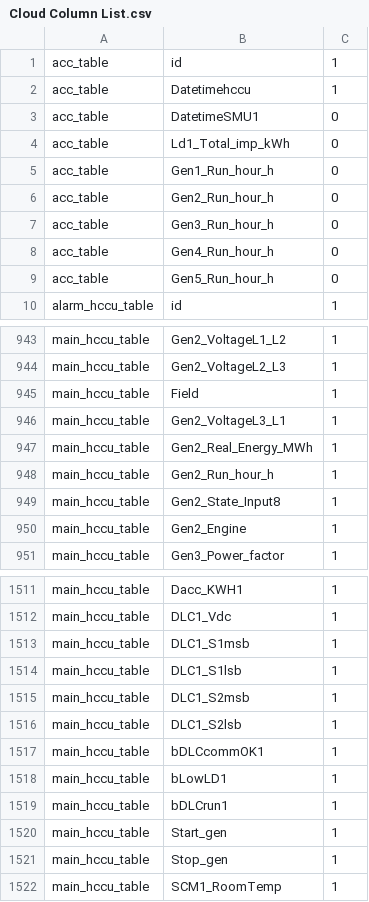
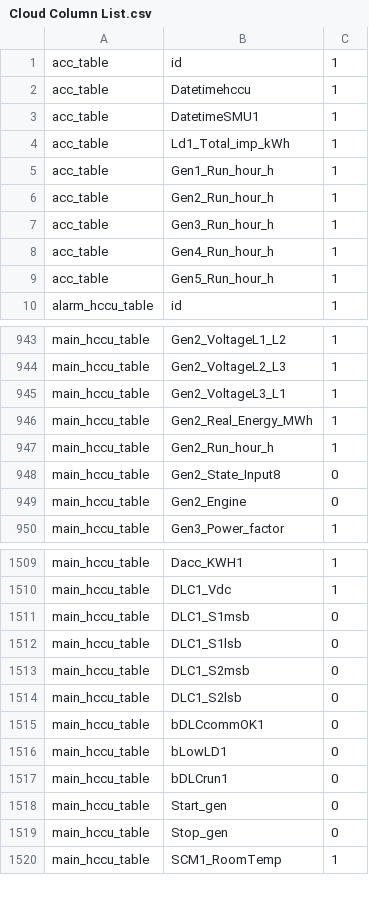
Before and after one commit to HasrulAzim/tnbes-conf, a CSV file: data/Cloud Column List.csv, drawn as a sheet; only a part is shown, gaps mark what is left out; the diff covers the shown part only.

```diff
--- a/data/Cloud Column List.csv
+++ b/data/Cloud Column List.csv
@@ -2,9 +2,9 @@
 acc_table,Datetimehccu,1
-acc_table,DatetimeSMU1,0
-acc_table,Ld1_Total_imp_kWh,0
-acc_table,Gen1_Run_hour_h,0
-acc_table,Gen2_Run_hour_h,0
-acc_table,Gen3_Run_hour_h,0
-acc_table,Gen4_Run_hour_h,0
-acc_table,Gen5_Run_hour_h,0
+acc_table,DatetimeSMU1,1
+acc_table,Ld1_Total_imp_kWh,1
+acc_table,Gen1_Run_hour_h,1
+acc_table,Gen2_Run_hour_h,1
+acc_table,Gen3_Run_hour_h,1
+acc_table,Gen4_Run_hour_h,1
+acc_table,Gen5_Run_hour_h,1
 alarm_hccu_table,id,1
@@ -944,3 +944,2 @@ main_hccu_table,Gen2_VoltageL1_L2,1
 main_hccu_table,Gen2_VoltageL2_L3,1
-main_hccu_table,Field,1
 main_hccu_table,Gen2_VoltageL3_L1,1
@@ -948,4 +947,4 @@ main_hccu_table,Gen2_Real_Energy_MWh,1
 main_hccu_table,Gen2_Run_hour_h,1
-main_hccu_table,Gen2_State_Input8,1
-main_hccu_table,Gen2_Engine,1
+main_hccu_table,Gen2_State_Input8,0
+main_hccu_table,Gen2_Engine,0
 main_hccu_table,Gen3_Power_factor,1
@@ -1512,11 +1510,11 @@ main_hccu_table,Dacc_KWH1,1
 main_hccu_table,DLC1_Vdc,1
-main_hccu_table,DLC1_S1msb,1
-main_hccu_table,DLC1_S1lsb,1
-main_hccu_table,DLC1_S2msb,1
-main_hccu_table,DLC1_S2lsb,1
-main_hccu_table,bDLCcommOK1,1
-main_hccu_table,bLowLD1,1
-main_hccu_table,bDLCrun1,1
-main_hccu_table,Start_gen,1
-main_hccu_table,Stop_gen,1
+main_hccu_table,DLC1_S1msb,0
+main_hccu_table,DLC1_S1lsb,0
+main_hccu_table,DLC1_S2msb,0
+main_hccu_table,DLC1_S2lsb,0
+main_hccu_table,bDLCcommOK1,0
+main_hccu_table,bLowLD1,0
+main_hccu_table,bDLCrun1,0
+main_hccu_table,Start_gen,0
+main_hccu_table,Stop_gen,0
 main_hccu_table,SCM1_RoomTemp,1
```
Also changed, not shown: 1 removed row and 12 edited cells elsewhere in this file, 3 other files.
